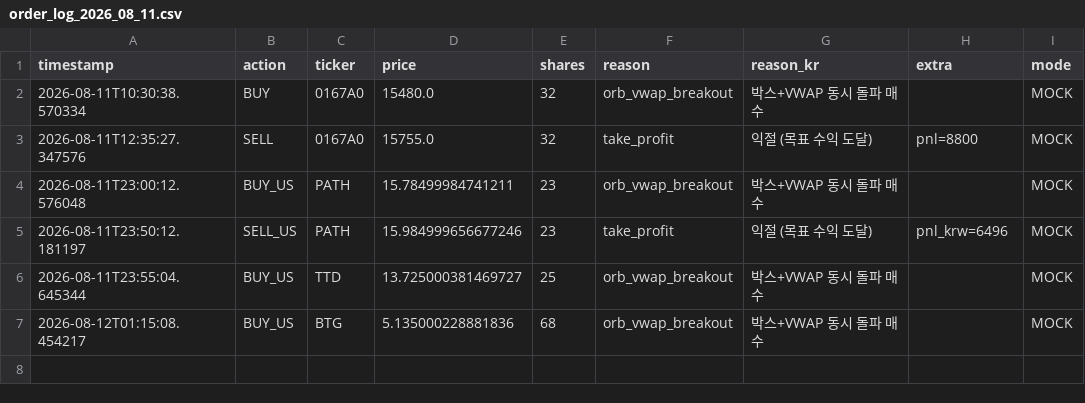
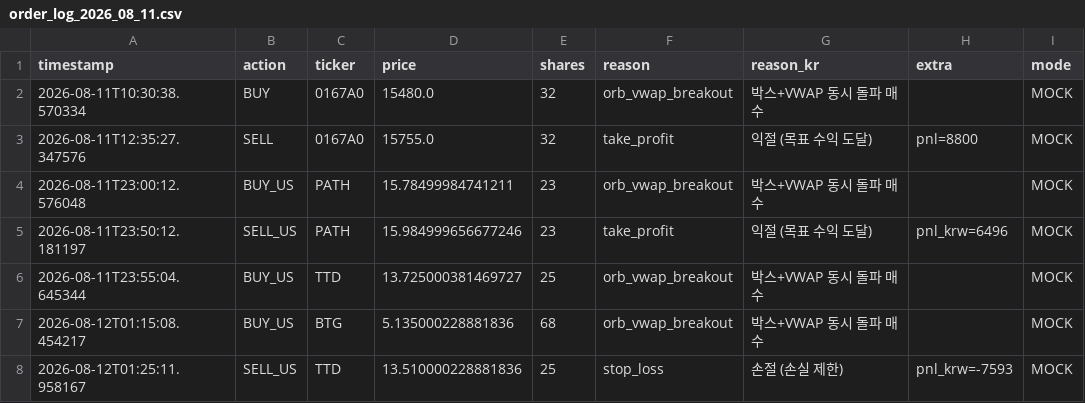
Before and after one commit to mypride5315/stocktraining, a CSV file: Order/order_log_2026_08_11.csv, drawn as a sheet; the diff names each change by its address in the sheet, - before the commit and + after, or states it on an @@ line.

```diff
--- a/Order/order_log_2026_08_11.csv
+++ b/Order/order_log_2026_08_11.csv
+row 8: 2026-08-12T01:25:11.958167 | SELL_US | TTD | 13.510000228881836 | 25 | stop_loss | 손절 (손실 제한) | pnl_krw=-7593 | MOCK
```
Also changed, not shown: 1 other file.
